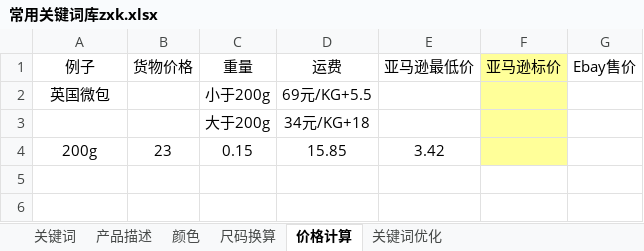
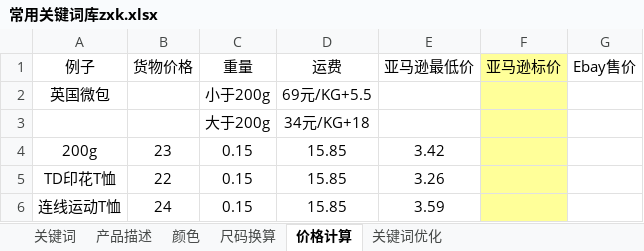
Before and after one commit to lisixinyanni/work-on-amazon, an Excel workbook: zxk/常用关键词库zxk.xlsx, sheet 价格计算, drawn as a sheet; values as stored, in another font and other column widths than the file's, no borders; the diff names each change by its address in the sheet, - before the commit and + after, or states it on an @@ line.

```diff
--- a/zxk/常用关键词库zxk.xlsx (sheet 价格计算)
+++ b/zxk/常用关键词库zxk.xlsx (sheet 价格计算)
+row 5: TD印花T恤 | 22 | 0.15 | 15.85 | 3.26
+row 6: 连线运动T恤 | 24 | 0.15 | 15.85 | 3.59
```
Also changed, not shown: 7 other files.
